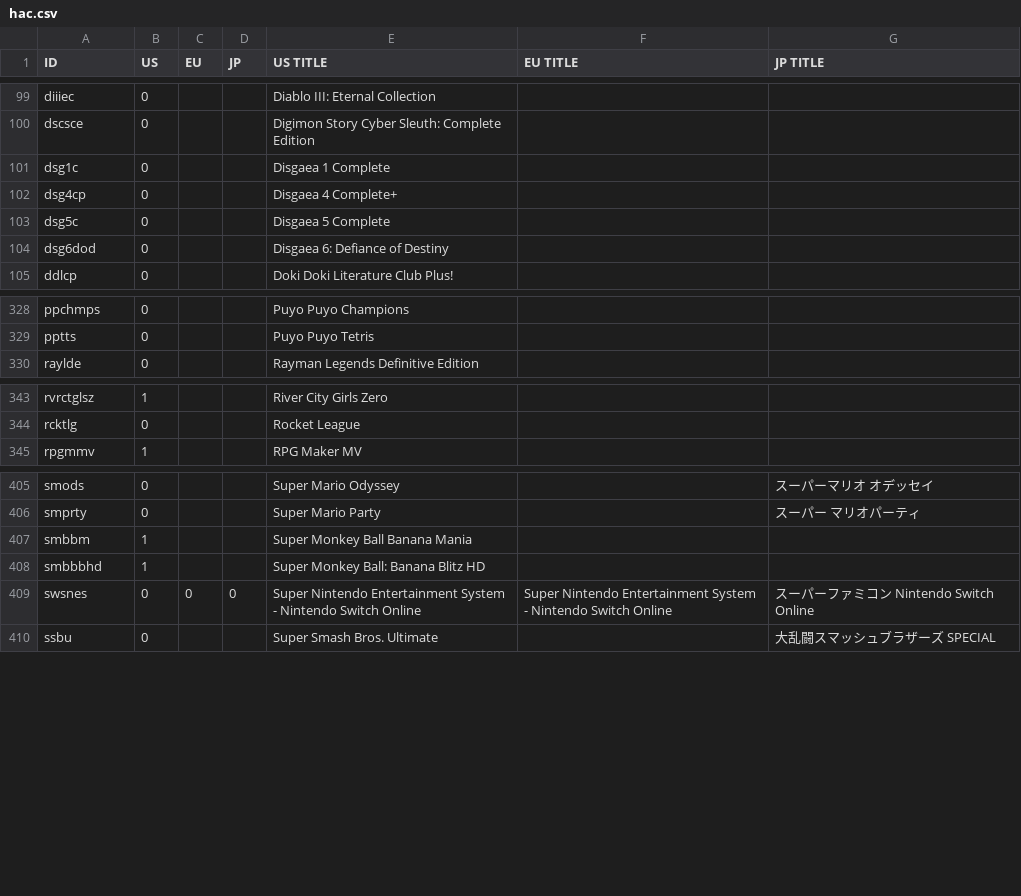
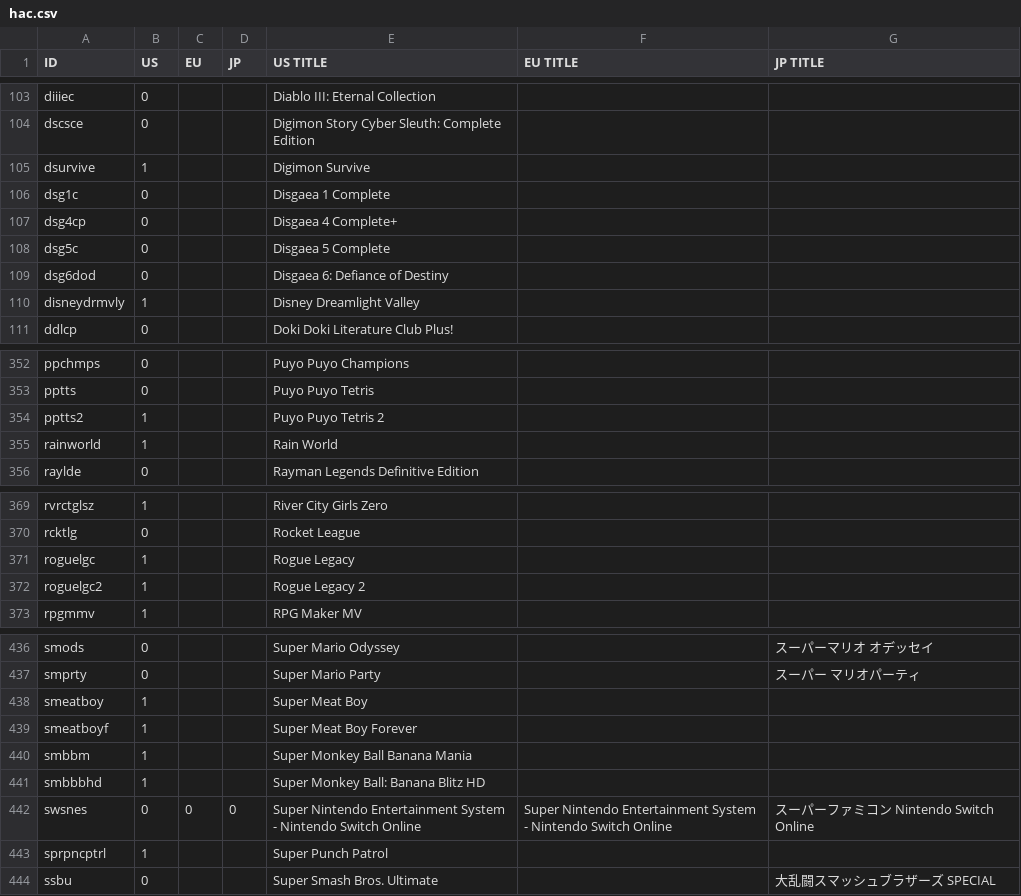
Before and after one commit to ninstar/Rich-Presence-U-DB, a CSV file: titles/hac.csv, drawn as a sheet; only a part is shown, gaps mark what is left out; the diff covers the shown part only; the diff names each change by its address in the sheet, - before the commit and + after, or states it on an @@ line.

Commit message:
+41 New Nintendo Switch titles
Advance Wars 1+2: Re-Boot Camp
Atelier Ryza 3: Alchemist of the End & the Secret Key
Chained Echoes
Dead Cells
Digimon Survive
Disney Dreamlight Valley
FINAL FANTASY
FINAL FANTASY II
FINAL FANTASY III
FINAL FANTASY IV
FINAL FANTASY V
FINAL FANTASY VI
GUILTY GEAR
GUILTY GEAR XX ACCENT CORE PLUS R
Gunman Clive HD Collection
It Takes Two
Katana ZERO
Kaze and the Wild Masks
KINGDOM HEARTS Melody of Memory
Minecraft Legends
MLB The Show 23
Neon White
Ninjin: Clash of Carrots
Pirate Pop Plus
Puyo Puyo Tetris 2
Rain World
Rogue Legacy
Rogue Legacy 2
Spelunky
Spelunky 2
STAR WARS Republic Commando
Super Meat Boy
Super Meat Boy Forever
Super Punch Patrol
Temtem
Tetris® Effect: Connected
The Legend of Heroes: Trails to Azure
The Messenger
TowerFall
Ultimate Chicken Horse
Wolfstride

```diff
--- a/titles/hac.csv
+++ b/titles/hac.csv
+row 105: dsurvive | 1 |  |  | Digimon Survive
+row 110: disneydrmvly | 1 |  |  | Disney Dreamlight Valley
+row 354: pptts2 | 1 |  |  | Puyo Puyo Tetris 2
+row 355: rainworld | 1 |  |  | Rain World
+row 371: roguelgc | 1 |  |  | Rogue Legacy
+row 372: roguelgc2 | 1 |  |  | Rogue Legacy 2
+row 438: smeatboy | 1 |  |  | Super Meat Boy
+row 439: smeatboyf | 1 |  |  | Super Meat Boy Forever
+row 443: sprpncptrl | 1 |  |  | Super Punch Patrol
```
Also changed, not shown: 32 added rows elsewhere in this file.
